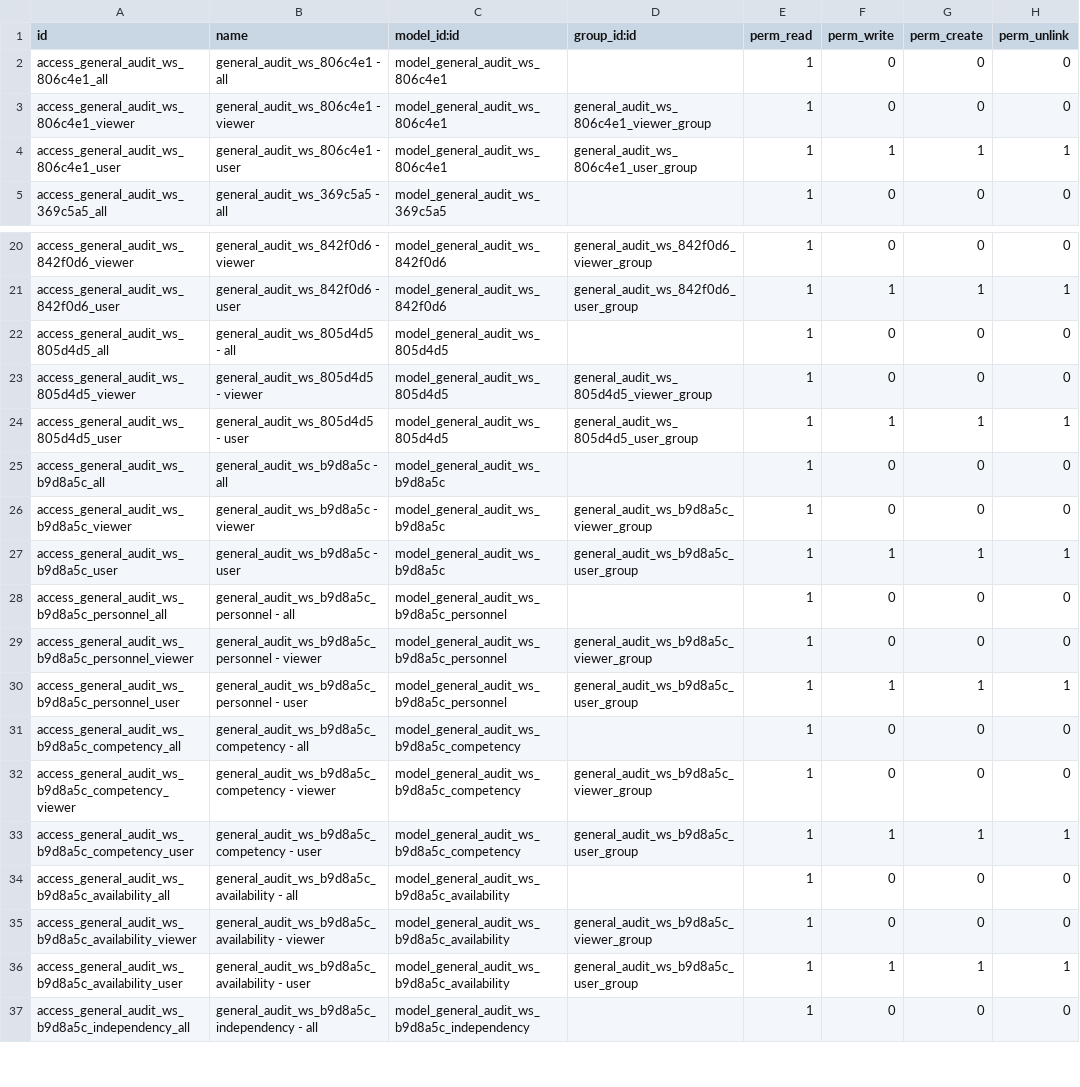
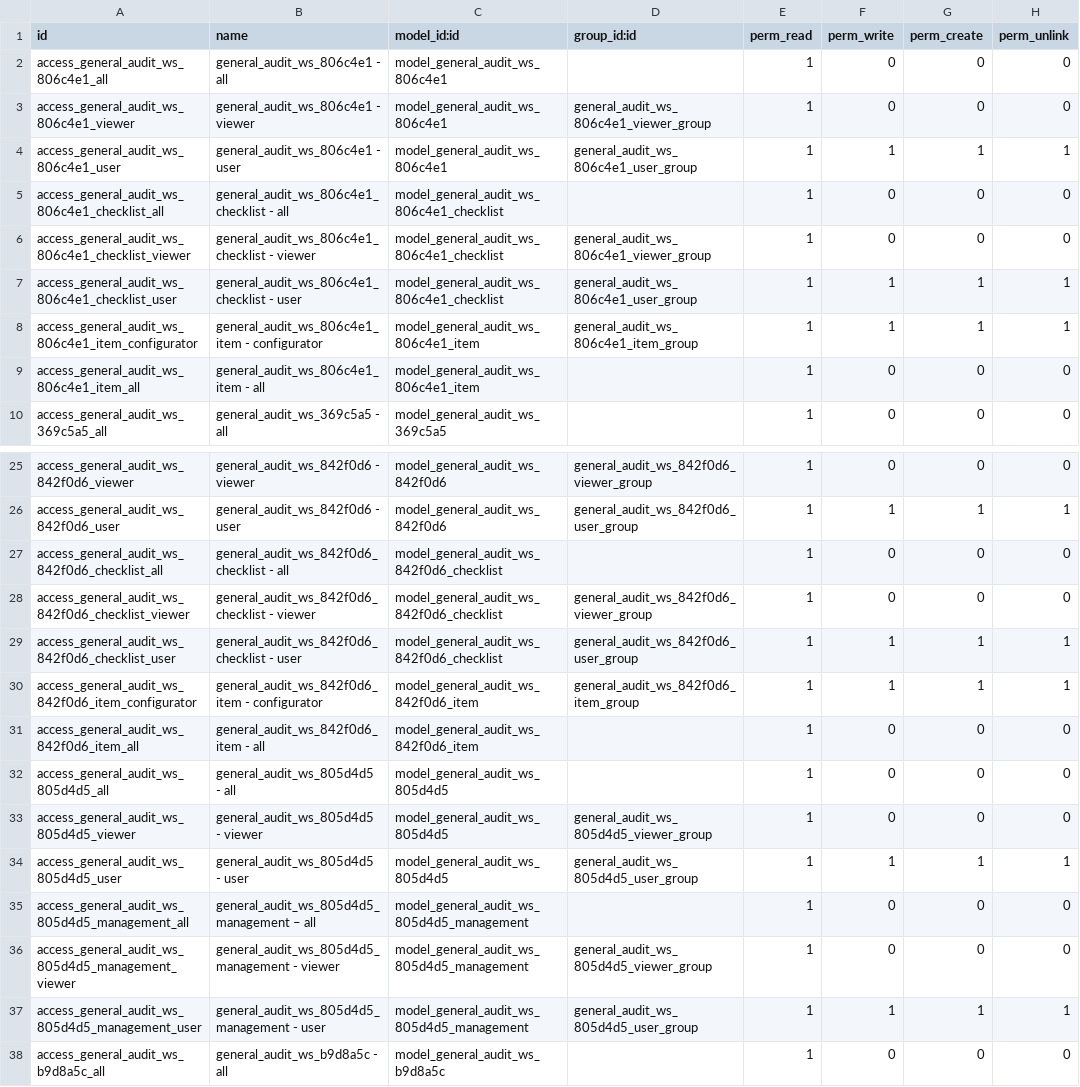
Before and after one commit to open-synergy/ssi-general-audit, a CSV file: ssi_general_audit_worksheet_acceptance_continuance/security/ir.model.access.csv, drawn as a sheet; only a part is shown, gaps mark what is left out; the shorter side is filled out with more unchanged rows; the diff names each change by its address in the sheet, - before the commit and + after, or states it on an @@ line.

```diff
--- a/ssi_general_audit_worksheet_acceptance_continuance/security/ir.model.access.csv
+++ b/ssi_general_audit_worksheet_acceptance_continuance/security/ir.model.access.csv
+row 5: access_general_audit_ws_806c4e1_checklist_all | general_audit_ws_806c4e1_checklist - all | model_general_audit_ws_806c4e1_checklist |  | 1 | 0 | 0 | 0
+row 6: access_general_audit_ws_806c4e1_checklist_viewer | general_audit_ws_806c4e1_checklist - viewer | model_general_audit_ws_806c4e1_checklist | general_audit_ws_806c4e1_viewer_group | 1 | 0 | 0 | 0
+row 7: access_general_audit_ws_806c4e1_checklist_user | general_audit_ws_806c4e1_checklist - user | model_general_audit_ws_806c4e1_checklist | general_audit_ws_806c4e1_user_group | 1 | 1 | 1 | 1
+row 8: access_general_audit_ws_806c4e1_item_configurator | general_audit_ws_806c4e1_item - configurator | model_general_audit_ws_806c4e1_item | general_audit_ws_806c4e1_item_group | 1 | 1 | 1 | 1
+row 9: access_general_audit_ws_806c4e1_item_all | general_audit_ws_806c4e1_item - all | model_general_audit_ws_806c4e1_item |  | 1 | 0 | 0 | 0
+row 27: access_general_audit_ws_842f0d6_checklist_all | general_audit_ws_842f0d6_checklist - all | model_general_audit_ws_842f0d6_checklist |  | 1 | 0 | 0 | 0
+row 28: access_general_audit_ws_842f0d6_checklist_viewer | general_audit_ws_842f0d6_checklist - viewer | model_general_audit_ws_842f0d6_checklist | general_audit_ws_842f0d6_viewer_group | 1 | 0 | 0 | 0
+row 29: access_general_audit_ws_842f0d6_checklist_user | general_audit_ws_842f0d6_checklist - user | model_general_audit_ws_842f0d6_checklist | general_audit_ws_842f0d6_user_group | 1 | 1 | 1 | 1
+row 30: access_general_audit_ws_842f0d6_item_configurator | general_audit_ws_842f0d6_item - configurator | model_general_audit_ws_842f0d6_item | general_audit_ws_842f0d6_item_group | 1 | 1 | 1 | 1
+row 31: access_general_audit_ws_842f0d6_item_all | general_audit_ws_842f0d6_item - all | model_general_audit_ws_842f0d6_item |  | 1 | 0 | 0 | 0
+row 35: access_general_audit_ws_805d4d5_management_all | general_audit_ws_805d4d5_management – all | model_general_audit_ws_805d4d5_management |  | 1 | 0 | 0 | 0
+row 36: access_general_audit_ws_805d4d5_management_viewer | general_audit_ws_805d4d5_management - viewer | model_general_audit_ws_805d4d5_management | general_audit_ws_805d4d5_viewer_group | 1 | 0 | 0 | 0
+row 37: access_general_audit_ws_805d4d5_management_user | general_audit_ws_805d4d5_management - user | model_general_audit_ws_805d4d5_management | general_audit_ws_805d4d5_user_group | 1 | 1 | 1 | 1
```
Also changed, not shown: 32 other files.
